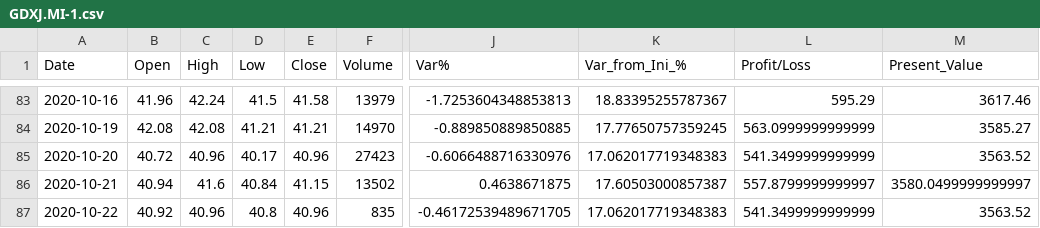
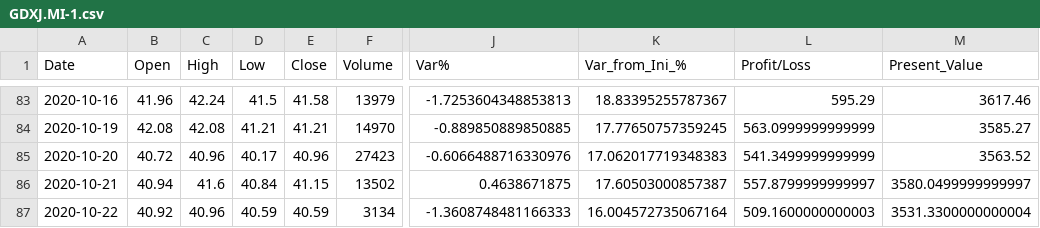
Before and after one commit to Alfre2000/PortfolioManager, a CSV file: ETFs/GDXJ.MI-1.csv, drawn as a sheet; only a part is shown, gaps mark what is left out; the diff names each change by its address in the sheet, - before the commit and + after, or states it on an @@ line.

```diff
--- a/ETFs/GDXJ.MI-1.csv
+++ b/ETFs/GDXJ.MI-1.csv
-D87 (Low): 40.8
+D87 (Low): 40.59
-E87 (Close): 40.96
+E87 (Close): 40.59
-F87 (Volume): 835
+F87 (Volume): 3134
-J87 (Var%): -0.46172539489671705
+J87 (Var%): -1.3608748481166333
-K87 (Var_from_Ini_%): 17.062017719348383
+K87 (Var_from_Ini_%): 16.004572735067164
-L87 (Profit/Loss): 541.3499999999999
+L87 (Profit/Loss): 509.1600000000003
-M87 (Present_Value): 3563.52
+M87 (Present_Value): 3531.3300000000004
```
Also changed, not shown: ETFs/AEEM.MI-0.csv, ETFs/AEEM.MI-1.csv, 9 other files.
